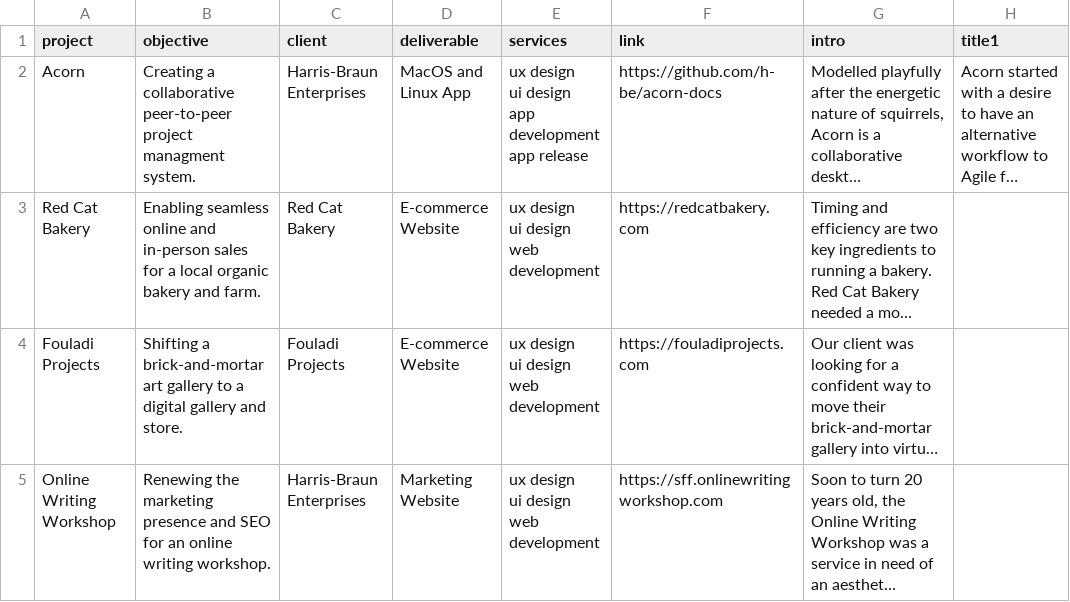
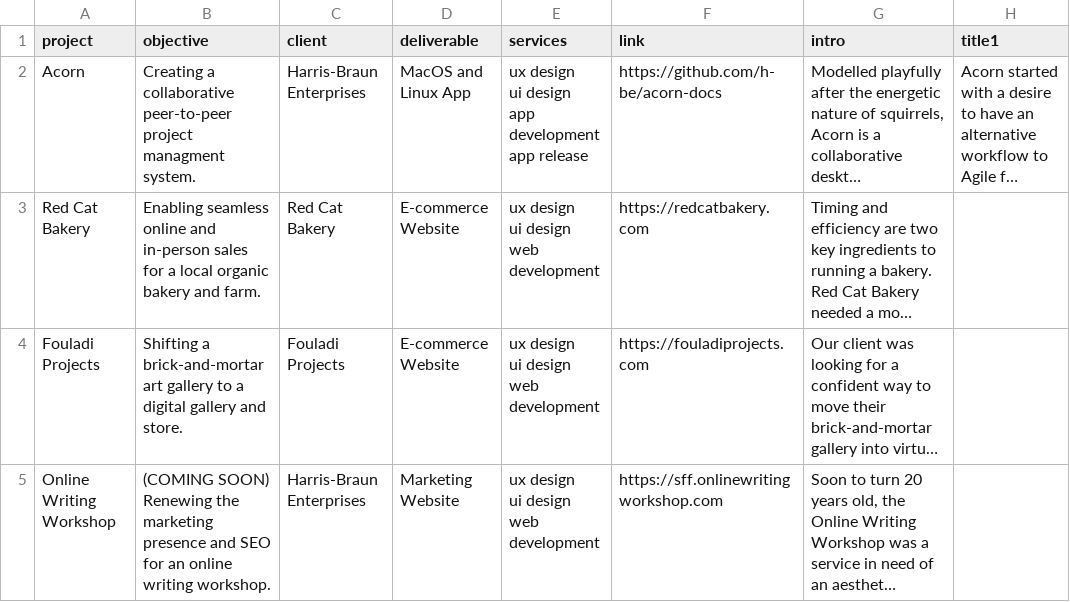
Before and after one commit to Sprillow/sprillow-website, a CSV file: content/portfolio.csv, drawn as a sheet; only a part is shown; long unchanged cells end in …; the diff names each change by its address in the sheet, - before the commit and + after, or states it on an @@ line.

```diff
--- a/content/portfolio.csv
+++ b/content/portfolio.csv
-B5 (objective): Renewing the…
+B5 (objective): (COMING SOON) Renewing the…
```
Also changed, not shown: content/focus.csv, 5 other files.
